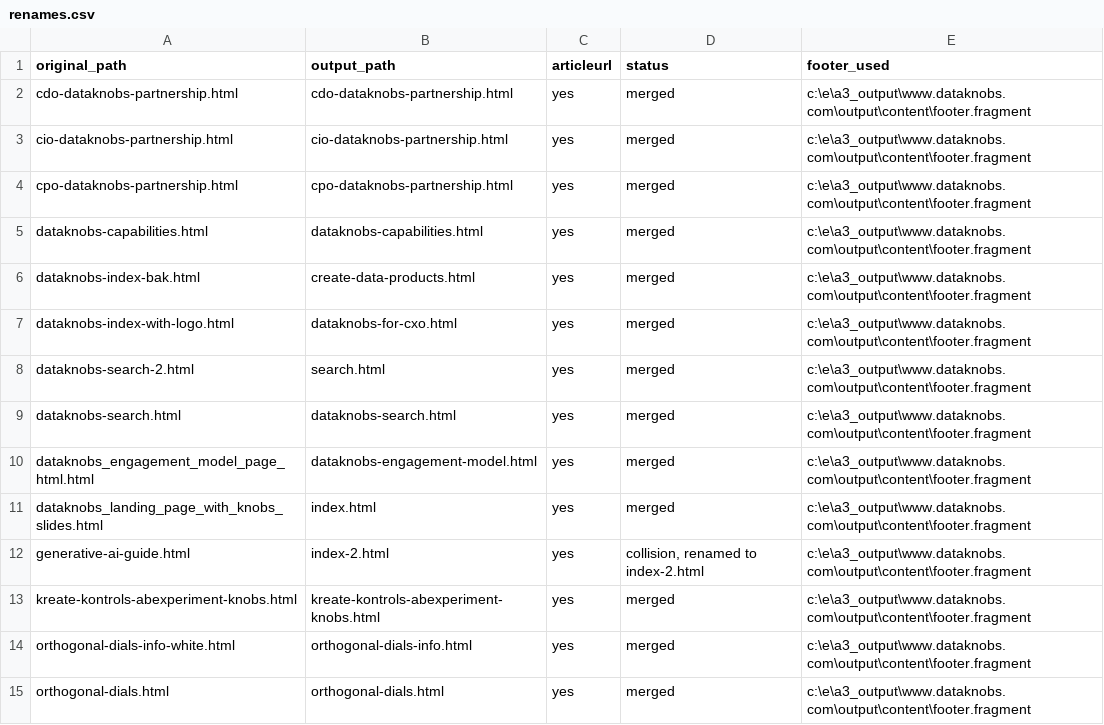
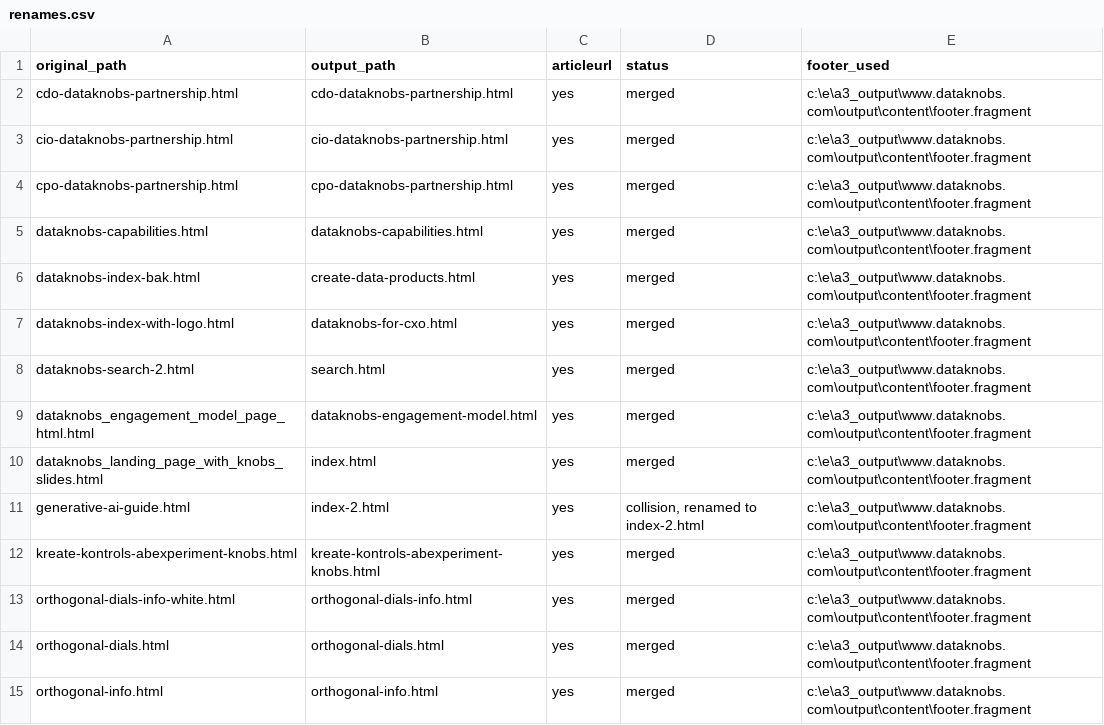
Before and after one commit to create-websites/dataknobs, a CSV file: output/content/renames.csv, drawn as a sheet; only a part is shown; the shorter side is filled out with more unchanged rows; the diff names each change by its address in the sheet, - before the commit and + after, or states it on an @@ line.

```diff
--- a/output/content/renames.csv
+++ b/output/content/renames.csv
-row 9: dataknobs-search.html | dataknobs-search.html | yes | merged | c:\e\a3_output\www.dataknobs.com\output\content\footer.fragment
```
Also changed, not shown: 23 other files.
